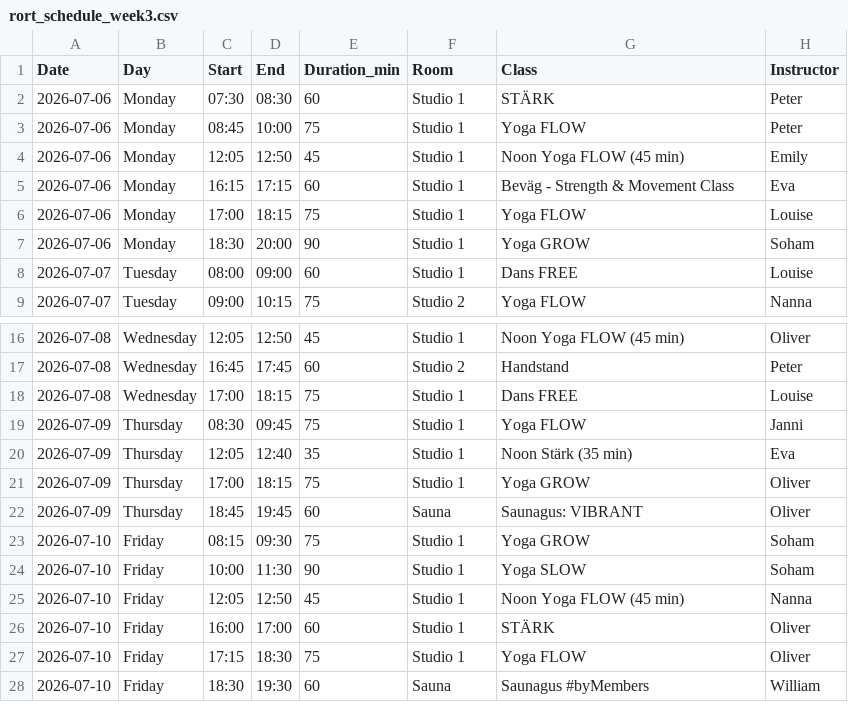
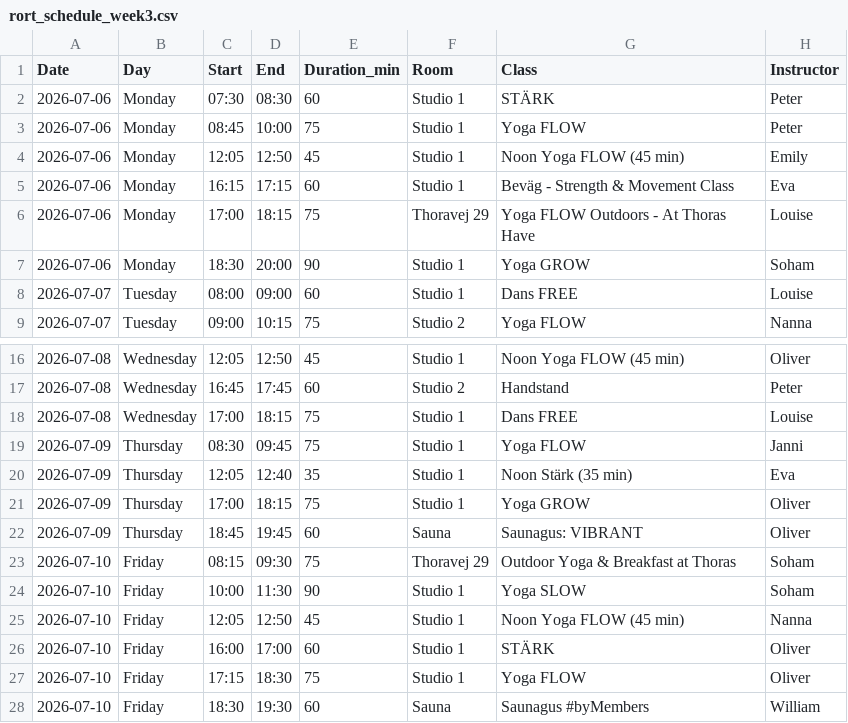
Before and after one commit to FreddyAngelo/rort-calendar, a CSV file: data/rort_schedule_week3.csv, drawn as a sheet; only a part is shown, gaps mark what is left out.

```diff
--- a/data/rort_schedule_week3.csv
+++ b/data/rort_schedule_week3.csv
@@ -5,3 +5,3 @@ Date,Day,Start,End,Duration_min,Room,Class,Instructor
 2026-07-06,Monday,16:15,17:15,60,Studio 1,Beväg - Strength & Movement Class,Eva
-2026-07-06,Monday,17:00,18:15,75,Studio 1,Yoga FLOW,Louise
+2026-07-06,Monday,17:00,18:15,75,Thoravej 29,Yoga FLOW Outdoors - At Thoras Have,Louise
 2026-07-06,Monday,18:30,20:00,90,Studio 1,Yoga GROW,Soham
@@ -22,3 +22,3 @@ Date,Day,Start,End,Duration_min,Room,Class,Instructor
 2026-07-09,Thursday,18:45,19:45,60,Sauna,Saunagus: VIBRANT,Oliver
-2026-07-10,Friday,08:15,09:30,75,Studio 1,Yoga GROW,Soham
+2026-07-10,Friday,08:15,09:30,75,Thoravej 29,Outdoor Yoga & Breakfast at Thoras,Soham
 2026-07-10,Friday,10:00,11:30,90,Studio 1,Yoga SLOW,Soham
```
Also changed, not shown: data/rort_schedule_week1.csv, data/rort_schedule_week2.csv, 5 other files.
